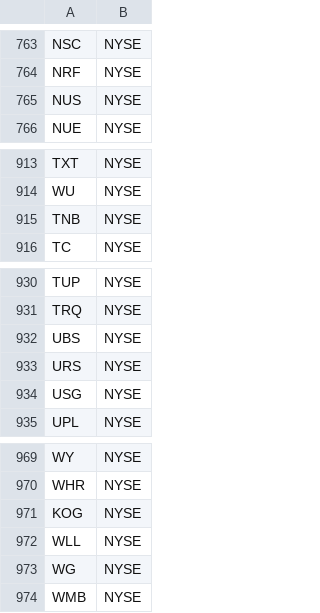
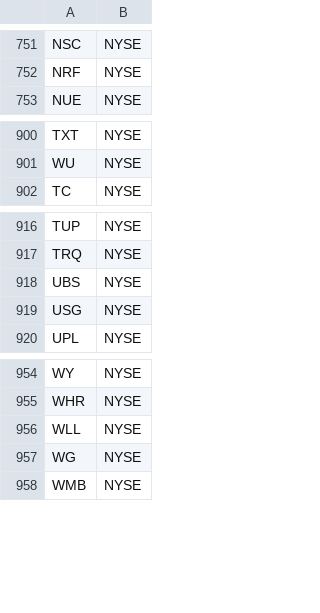
Before and after one commit to nikgavalas/stock-simulator, a CSV file: input/beta.csv, drawn as a sheet; only a part is shown, gaps mark what is left out; the diff covers the shown part only; the diff names each change by its address in the sheet, - before the commit and + after, or states it on an @@ line.

```diff
--- a/input/beta.csv
+++ b/input/beta.csv
-row 765: NUS | NYSE
-row 915: TNB | NYSE
-row 933: URS | NYSE
-row 971: KOG | NYSE
```
Also changed, not shown: 12 removed rows elsewhere in this file, 5 other files.
